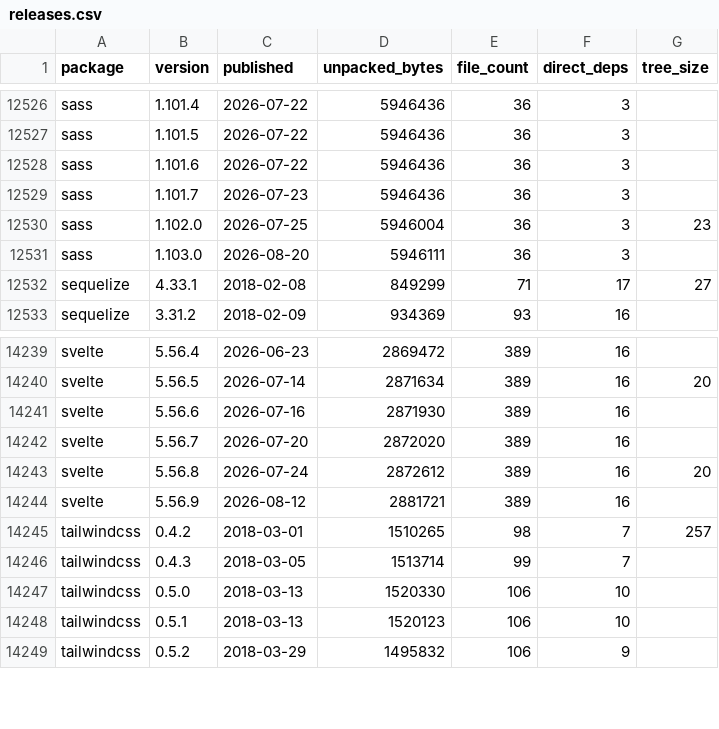
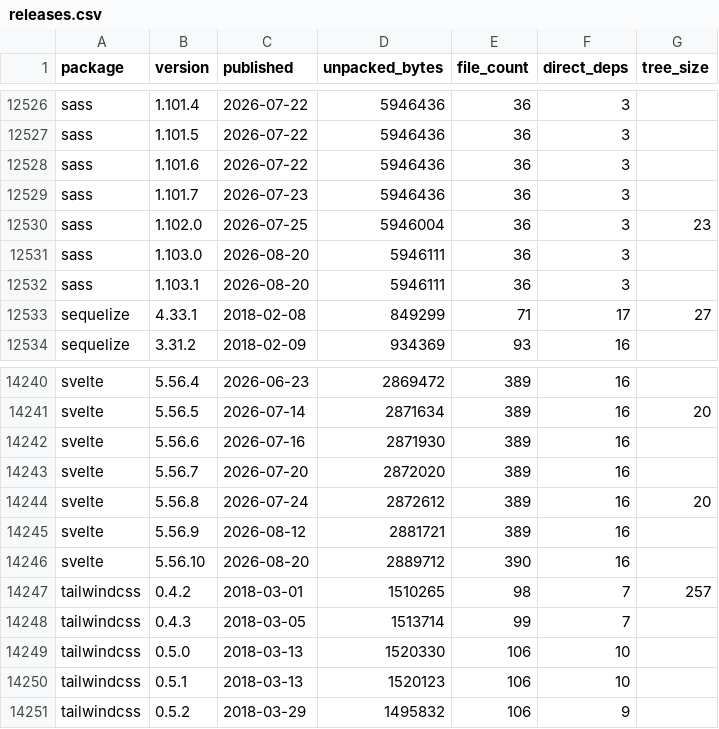
Before and after one commit to shwetankg07/great-consolidation, a CSV file: data/releases.csv, drawn as a sheet; only a part is shown, gaps mark what is left out; the diff names each change by its address in the sheet, - before the commit and + after, or states it on an @@ line.

Commit message:
2026-08-21: 83 packages, 2 new releases

```diff
--- a/data/releases.csv
+++ b/data/releases.csv
+row 12532: sass | 1.103.1 | 2026-08-20 | 5946111 | 36 | 3
+row 14246: svelte | 5.56.10 | 2026-08-20 | 2889712 | 390 | 16
```
Also changed, not shown: data/daily.csv, 1 other file.
